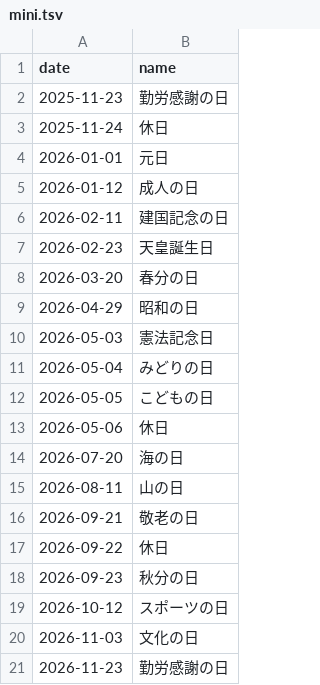
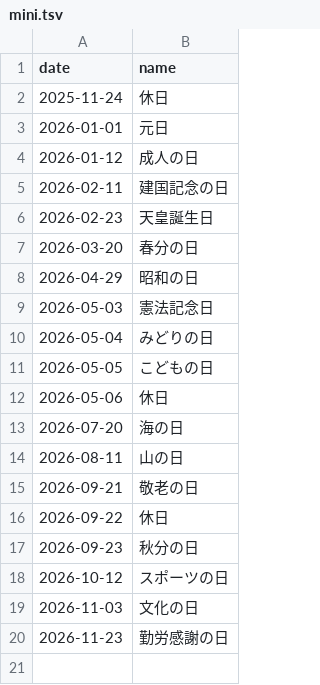
Before and after one commit to sasaplus1/japanese-public-holidays, a TSV file: mini.tsv, drawn as a sheet; the diff names each change by its address in the sheet, - before the commit and + after, or states it on an @@ line.

```diff
--- a/mini.tsv
+++ b/mini.tsv
-row 2: 2025-11-23 | 勤労感謝の日
```
Also changed, not shown: mini.csv, 8 other files.
